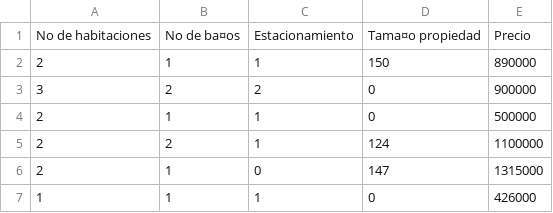
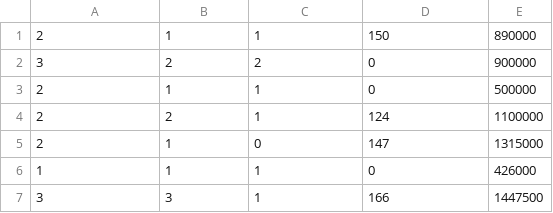
Before and after one commit to jose-barrales-ruiz/curso_datos, a CSV file: regresiones/ejercicio1_regresion_train.csv (was ejercicio 1 regresion_entrenamiento.csv), drawn as a sheet; only a part is shown; the shorter side is filled out with more unchanged rows; the diff names each change by its address in the sheet, - before the commit and + after, or states it on an @@ line.

```diff
--- a/ejercicio 1 regresion_entrenamiento.csv
+++ b/regresiones/ejercicio1_regresion_train.csv
-row 1: No de habitaciones | No de ba¤os | Estacionamiento | Tama¤o propiedad | Precio
```
Also changed, not shown: regresiones/ejercicio1_regresion_test.csv, 1 other file.
